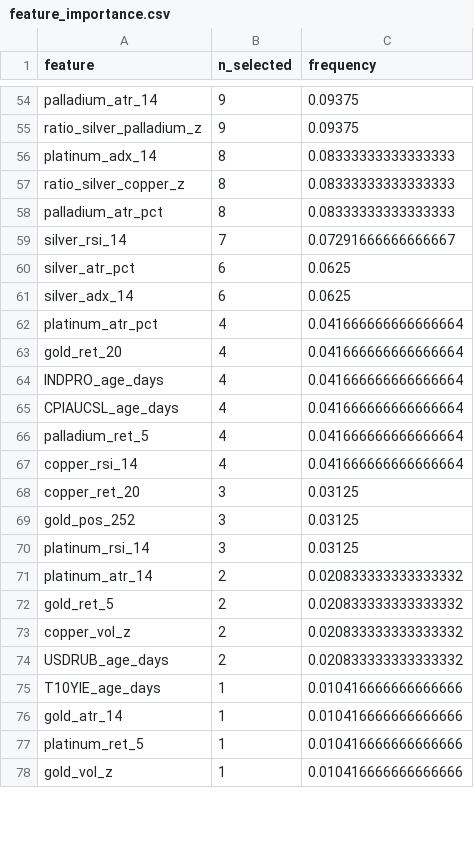
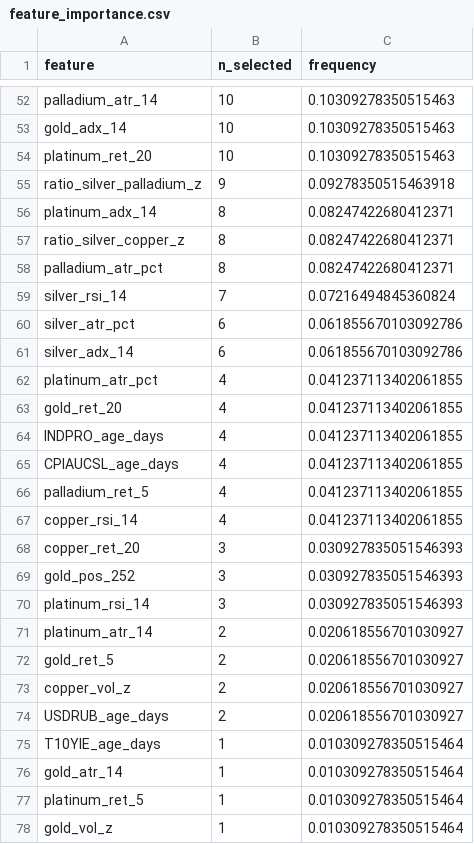
Before and after one commit to Timofey03/silver_trading_assistant, a CSV file: baseline_outputs_multiasset/e3b_adaptive/feature_importance.csv, drawn as a sheet; only a part is shown, gaps mark what is left out; addresses are those after the commit; the diff covers the shown part only; the diff names each change by its address in the sheet, - before the commit and + after, or states it on an @@ line.

```diff
--- a/baseline_outputs_multiasset/e3b_adaptive/feature_importance.csv
+++ b/baseline_outputs_multiasset/e3b_adaptive/feature_importance.csv
-B52 (n_selected): 9
+B52 (n_selected): 10
-C52 (frequency): 0.09375
+C52 (frequency): 0.10309278350515463
+row 53: gold_adx_14 | 10 | 0.10309278350515463
+row 54: platinum_ret_20 | 10 | 0.10309278350515463
-C55 (frequency): 0.09375
+C55 (frequency): 0.09278350515463918
-C56:C58 (frequency): 0.08333333333333333
+C56:C58 (frequency): 0.08247422680412371
-C59 (frequency): 0.07291666666666667
+C59 (frequency): 0.07216494845360824
-C60:C61 (frequency): 0.0625
+C60:C61 (frequency): 0.061855670103092786
-C62:C67 (frequency): 0.041666666666666664
+C62:C67 (frequency): 0.041237113402061855
-C68:C70 (frequency): 0.03125
+C68:C70 (frequency): 0.030927835051546393
-C71:C74 (frequency): 0.020833333333333332
+C71:C74 (frequency): 0.020618556701030927
-C75:C78 (frequency): 0.010416666666666666
+C75:C78 (frequency): 0.010309278350515464
```
Also changed, not shown: 3 added rows, 5 removed rows and 73 edited cells elsewhere in this file, 13 other files.
